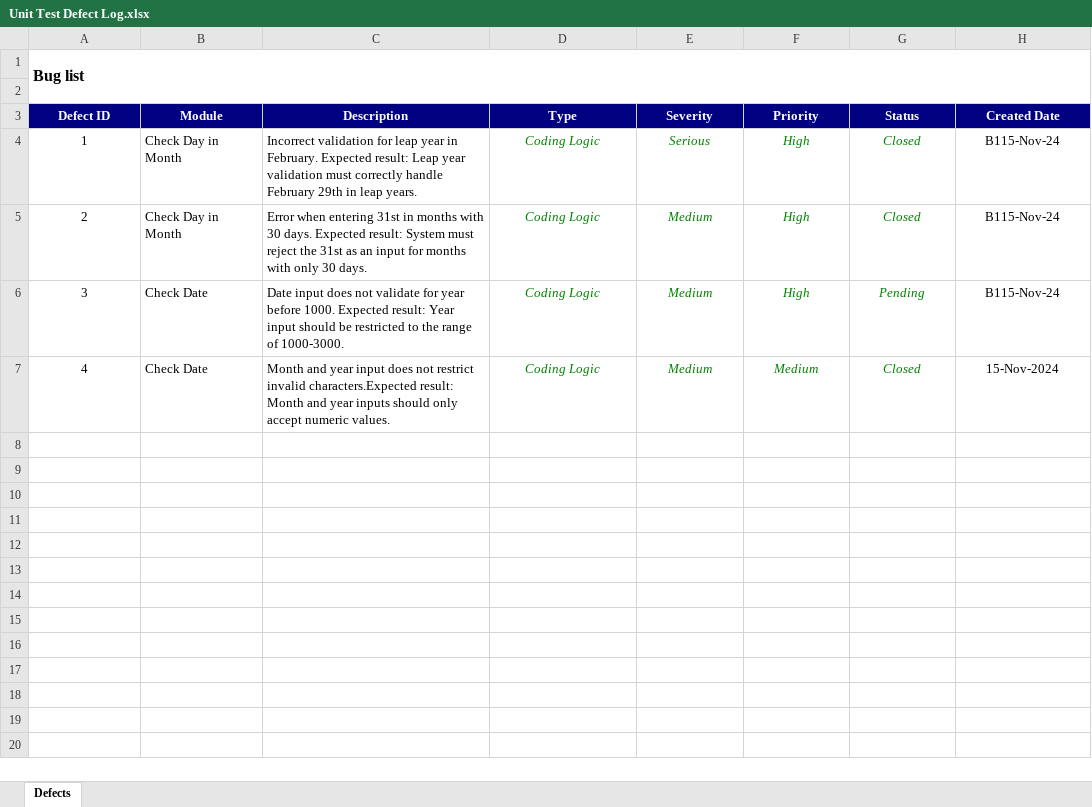
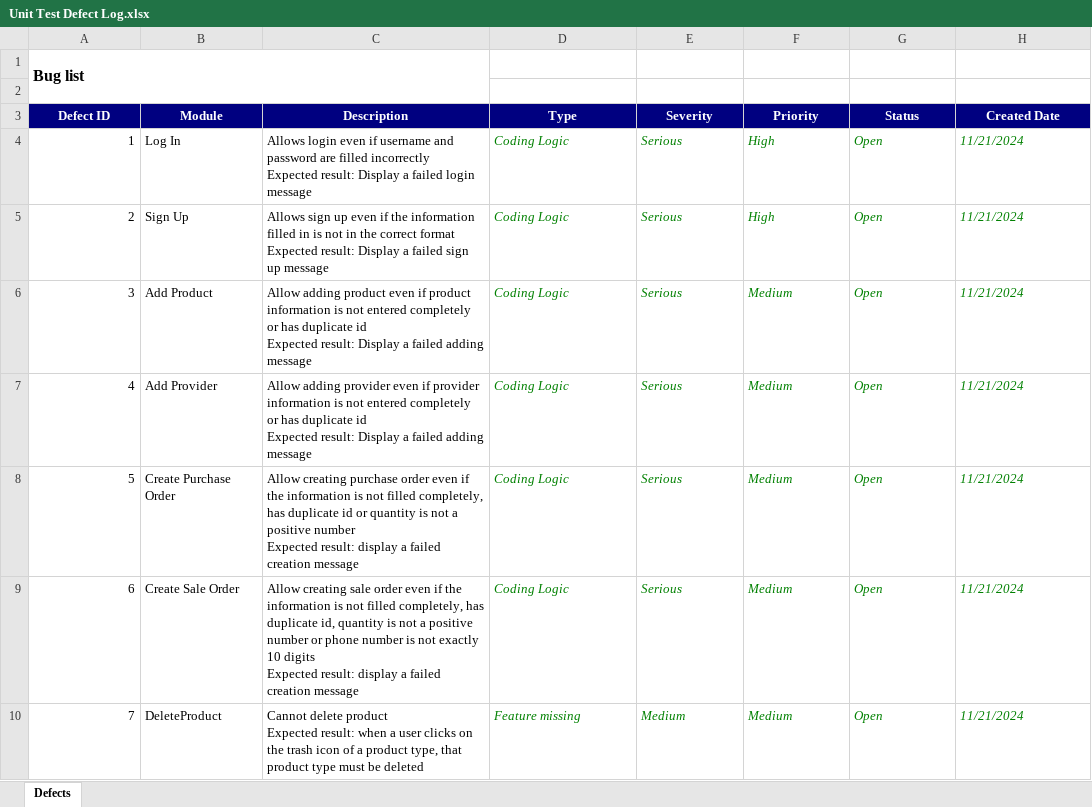
Before and after one commit to HangthuyNgth/TEST_SE113, an Excel workbook: 5. Defect and Bug List/Unit Test Defect Log.xlsx, sheet Defects, drawn as a sheet; values as stored, in another font and other column widths than the file's, no borders; removed rows and columns are numbered as before the commit, all else as after; ↵ is a line break in a cell; the diff names each change by its address in the sheet, - before the commit and + after, or states it on an @@ line.

```diff
--- a/5. Defect and Bug List/Unit Test Defect Log.xlsx (sheet Defects)
+++ b/5. Defect and Bug List/Unit Test Defect Log.xlsx (sheet Defects)
-A1:H2 merged
+A1:C2 merged
-A4:A7 alignment: center
+A4:A7 alignment: right
-B4 (Module): Check Day in Month
+B4 (Module): Log In
-C4 (Description): Incorrect validation for leap year in February. Expected result: Leap year validation must correctly handle February 29th in leap years.
+C4 (Description): Allows login even if username and password are filled incorrectly ↵ Expected result: Display a failed login message
-D4:H7 alignment: center
+D4:H7 alignment: left
-G4:G5 (Status): Closed
+G4:G5 (Status): Open
-H4:H6 (Created Date): B115-Nov-24
+H4:H6 (Created Date): 11/21/2024
@@ H4:H7 italic: off → on, text colour: black → #008000 @@
-B5 (Module): Check Day in Month
+B5 (Module): Sign Up
-C5 (Description): Error when entering 31st in months with 30 days. Expected result: System must reject the 31st as an input for months with only 30 days.
+C5 (Description): Allows sign up even if the information filled in is not in the correct format ↵ Expected result: Display a failed sign up message
-E5:E7 (Severity): Medium
+E5:E7 (Severity): Serious
-B6 (Module): Check Date
+B6 (Module): Add Product
-C6 (Description): Date input does not validate for year before 1000. Expected result: Year input should be restricted to the range of 1000-3000.
+C6 (Description): Allow adding product even if product information is not entered completely or has duplicate id ↵ Expected result: Display a failed adding message
-F6 (Priority): High
+F6 (Priority): Medium
-G6 (Status): Pending
+G6 (Status): Open
-B7 (Module): Check Date
+B7 (Module): Add Provider
-C7 (Description): Month and year input does not restrict invalid characters.Expected result: Month and year inputs should only accept numeric values.
+C7 (Description): Allow adding provider even if provider information is not entered completely or has duplicate id ↵ Expected result: Display a failed adding message
-G7 (Status): Closed
+G7 (Status): Open
-H7 (Created Date): 15-Nov-2024
+H7 (Created Date): 11/21/2024
+row 8: 5 | Create Purchase Order | Allow creating purchase order even if the information is not filled completely, has duplicate id or quantity is not a positive number ↵ Expected result: display a failed creation message | Coding Logic | Serious | Medium | Open | 11/21/2024
+row 9: 6 | Create Sale Order | Allow creating sale order even if the information is not filled completely, has duplicate id, quantity is not a positive number or phone number is not exactly 10 digits ↵ Expected result: display a failed creation message | Coding Logic | Serious | Medium | Open | 11/21/2024
+row 10: 7 | DeleteProduct | Cannot delete product ↵ Expected result: when a user clicks on the trash icon of a product type, that product type must be deleted | Feature missing | Medium | Medium | Open | 11/21/2024
```
Also changed, not shown: 5. Defect and Bug List/System Test Defect Log.xlsx.
